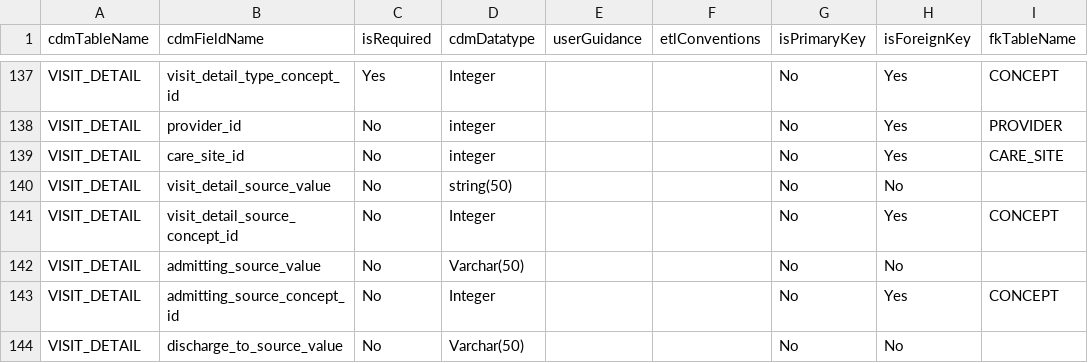
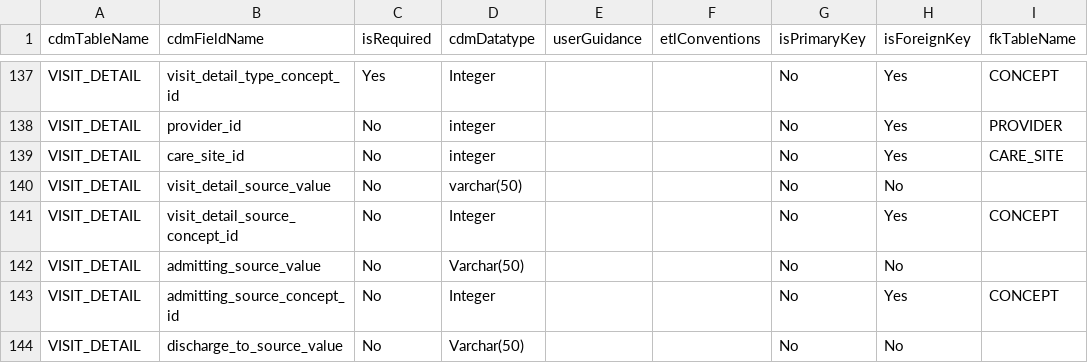
Before and after one commit to OHDSI/CommonDataModel, a CSV file: OMOP_CDMv5.3.1_Field_Level.csv, drawn as a sheet; only a part is shown, gaps mark what is left out; the diff names each change by its address in the sheet, - before the commit and + after, or states it on an @@ line.

Commit message:
Minor fix to datatype

```diff
--- a/OMOP_CDMv5.3.1_Field_Level.csv
+++ b/OMOP_CDMv5.3.1_Field_Level.csv
-D140 (cdmDatatype): string(50)
+D140 (cdmDatatype): varchar(50)
```
